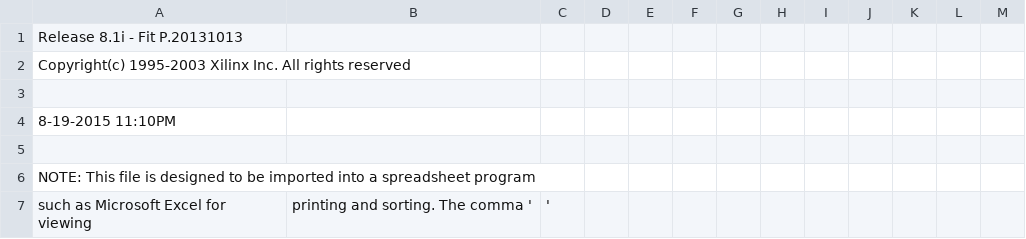
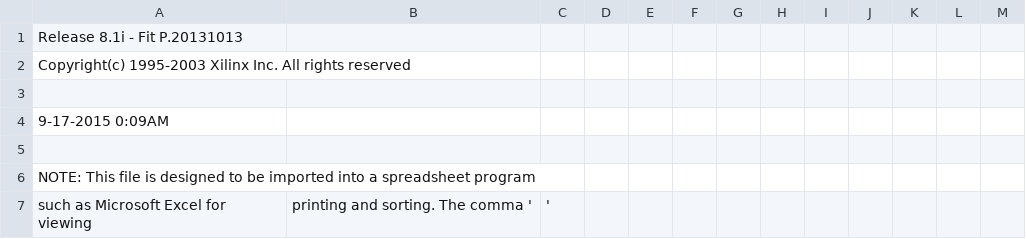
Before and after one commit to ChuoUnivSeiken/ecorun, a CSV file: ecorun_fi_hardware/fi_timer/FiTimer/Main_pad.csv, drawn as a sheet; only a part is shown.

```diff
--- a/ecorun_fi_hardware/fi_timer/FiTimer/Main_pad.csv
+++ b/ecorun_fi_hardware/fi_timer/FiTimer/Main_pad.csv
@@ -3,3 +3,3 @@ Copyright(c) 1995-2003 Xilinx Inc. All rights reserved
 
- 8-19-2015 11:10PM
+ 9-17-2015  0:09AM
 
```
Also changed, not shown: 37 other files.
